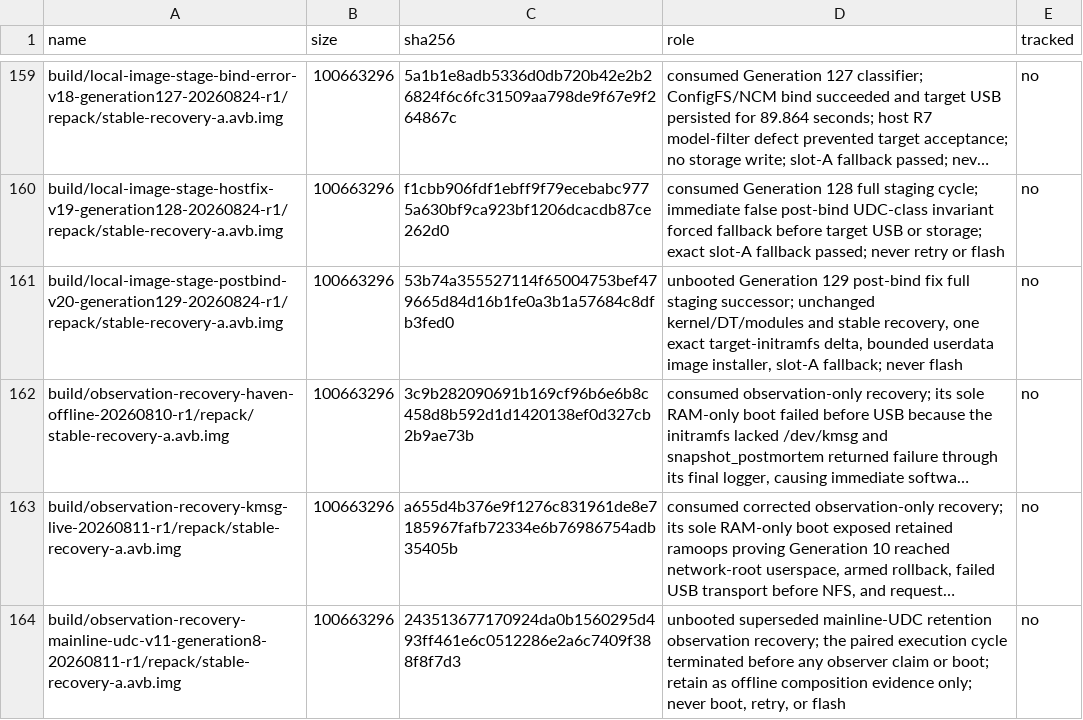
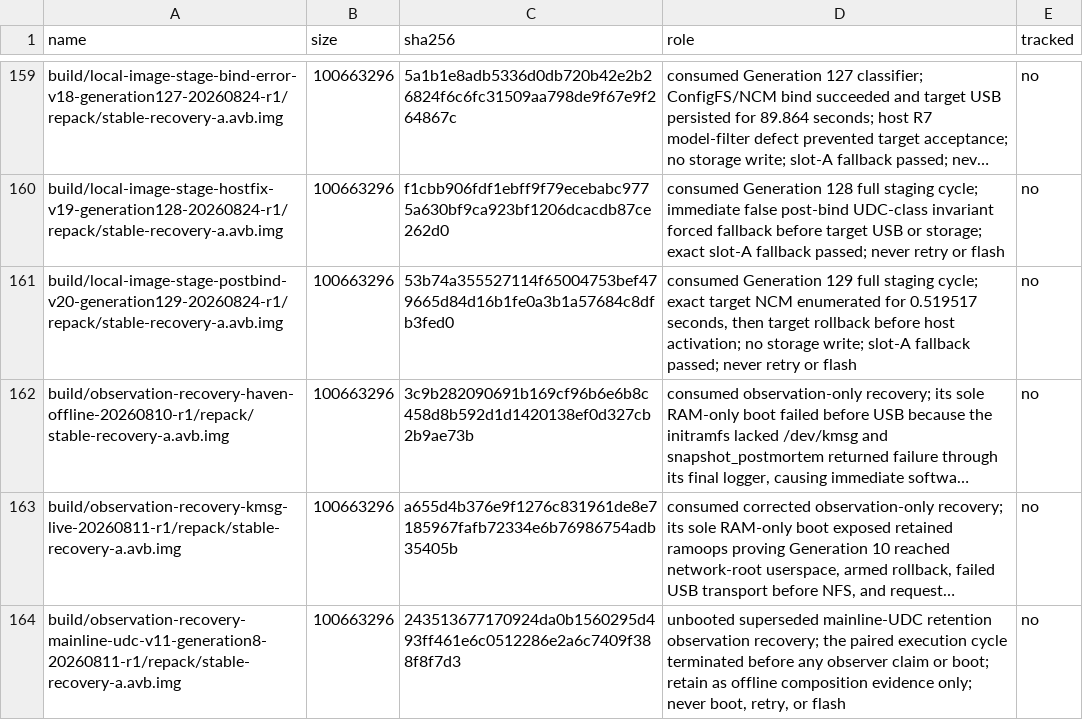
Before and after one commit to klimovich008/rog5-linux, a TSV file: manifests/artifacts.tsv, drawn as a sheet; only a part is shown, gaps mark what is left out; long unchanged cells end in …; the diff names each change by its address in the sheet, - before the commit and + after, or states it on an @@ line.

```diff
--- a/manifests/artifacts.tsv
+++ b/manifests/artifacts.tsv
-D161 (role): unbooted Generation 129 post-bind fix full staging successor; unchanged kernel/DT/modules and stable recovery, one exact target-initramfs delta, bounded userdata image installer, slot-A fallback; never flash
+D161 (role): consumed Generation 129 full staging cycle; exact target NCM enumerated for 0.519517 seconds, then target rollback before host activation; no storage write; slot-A fallback passed; never retry or flash
```
Also changed, not shown: manifests/temporary-boot-images.tsv, 6 other files.
